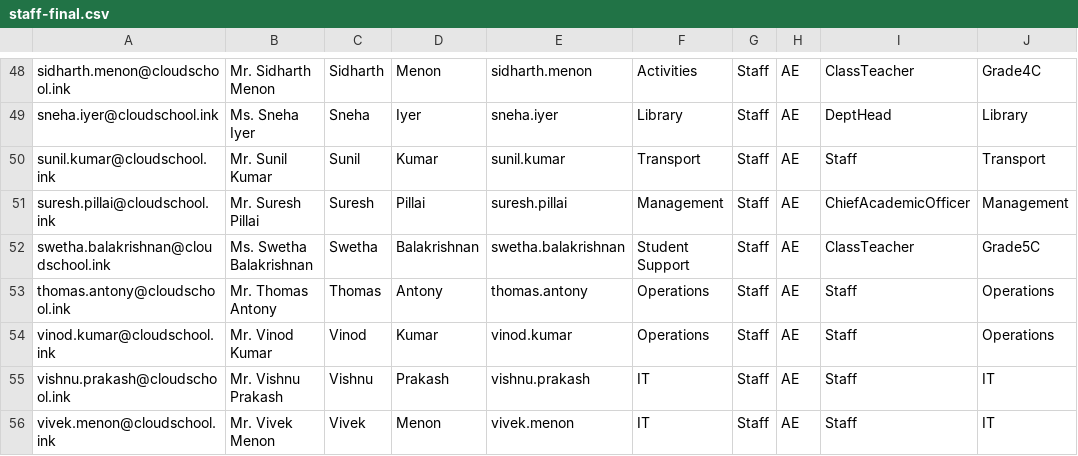
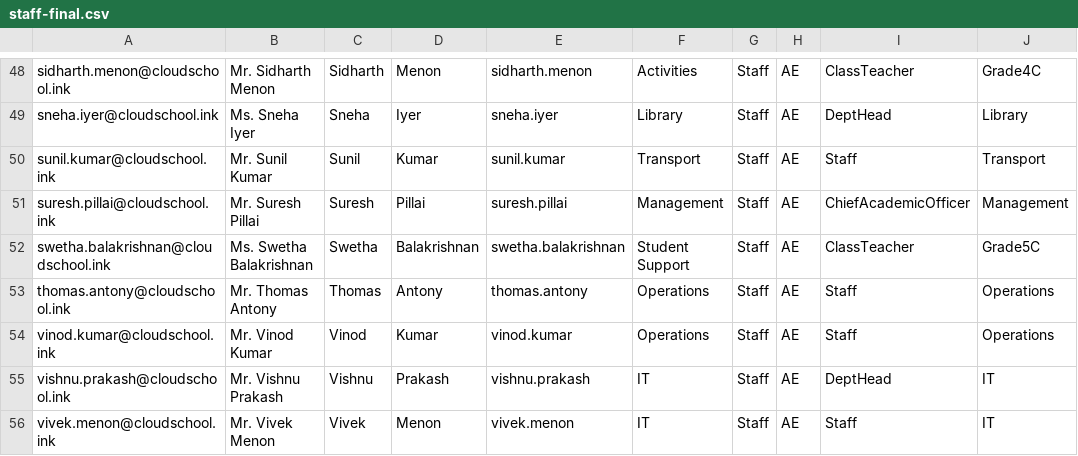
Before and after one commit to akshayk4430/CloudSchool-Cloud-Administration-Project, a CSV file: 03-CSV-Templates/staff-final.csv, drawn as a sheet; only a part is shown, gaps mark what is left out; the diff names each change by its address in the sheet, - before the commit and + after, or states it on an @@ line.

Commit message:
fix: update Vishnu Prakash ExtensionAttribute1 to DeptHead in IT department

```diff
--- a/03-CSV-Templates/staff-final.csv
+++ b/03-CSV-Templates/staff-final.csv
-I55: Staff
+I55: DeptHead
```
Also changed, not shown: 03-CSV-Templates/staff-attributes.csv.
